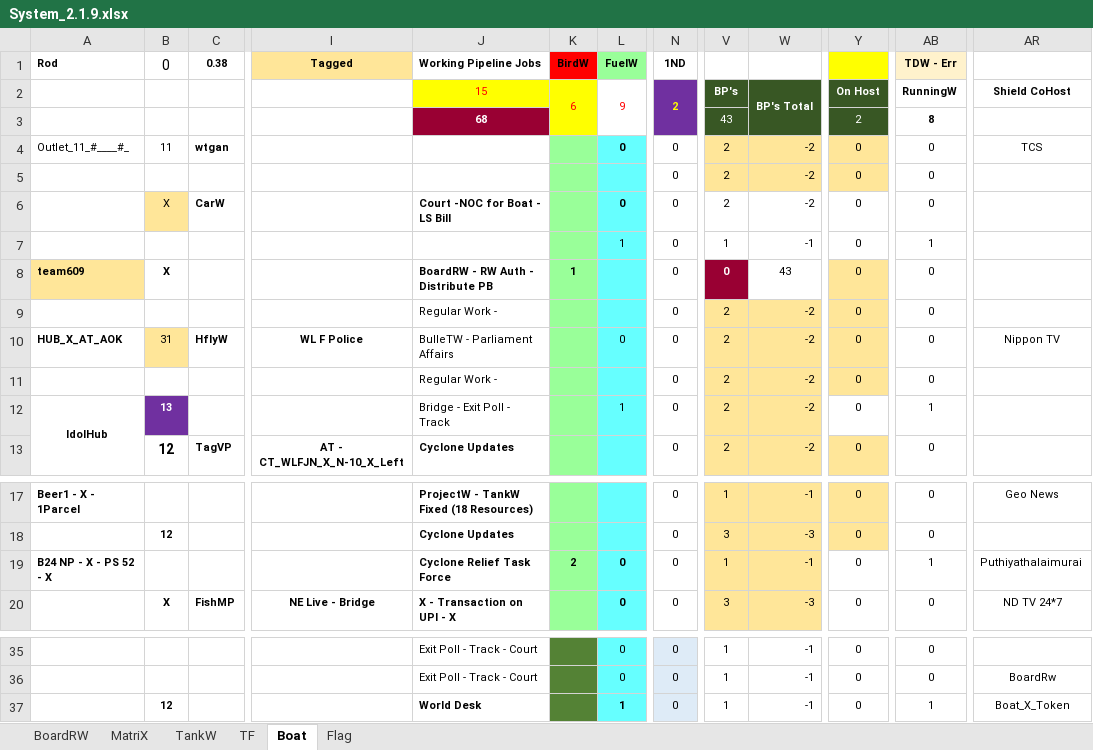
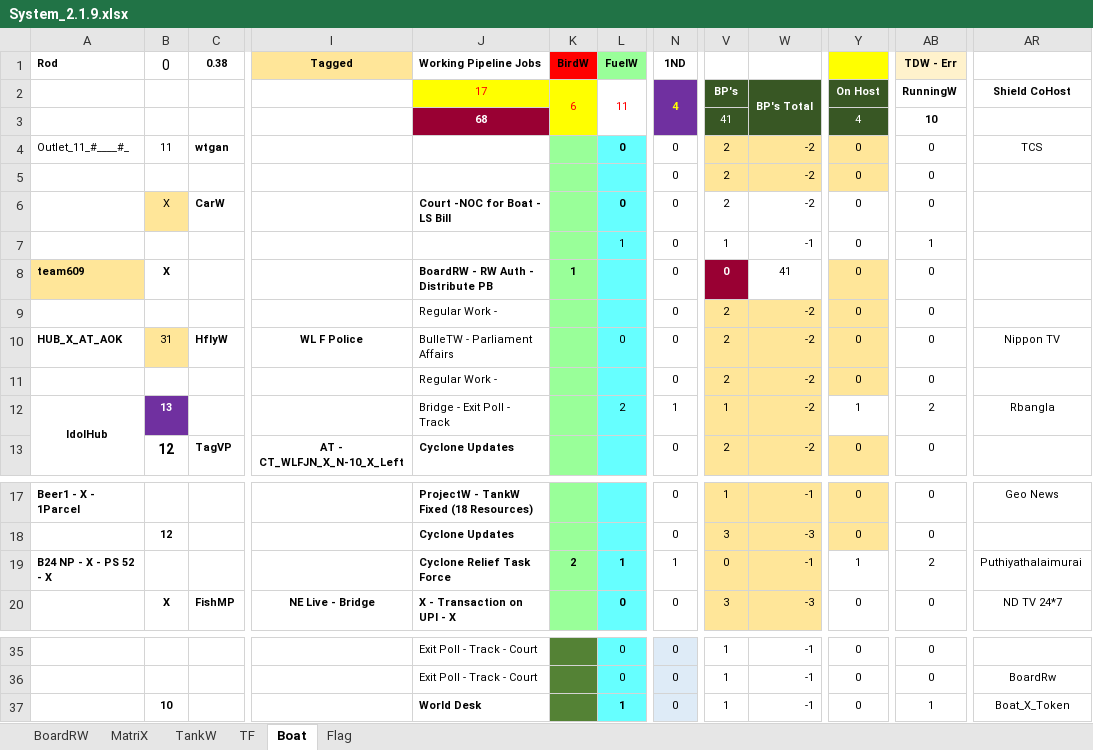
Before and after one commit to sawanCoder11/System_Work_RW, an Excel workbook: System_2.1.9.xlsx, sheet Boat, drawn as a sheet; only a part is shown, gaps mark what is left out; values as stored, in another font and other column widths than the file's, no borders; the diff names each change by its address in the sheet, - before the commit and + after, or states it on an @@ line.

Commit message:
Boat Enabled - Polimer , RBharat
Boat Enabled - Polimer , RBharat

BirdW - [6] , FuelW - [11] , InCapacity = [10] , On Host - [4 +1]

NodeW - [-3]

```diff
--- a/System_2.1.9.xlsx (sheet Boat)
+++ b/System_2.1.9.xlsx (sheet Boat)
-J2 (Working Pipeline Jobs): 15
+J2 (Working Pipeline Jobs): 17
-L2 (FuelW): 9
+L2 (FuelW): 11
-N2 (1ND): 2
+N2 (1ND): 4
-V3: 43
+V3: 41
-Y3: 2
+Y3: 4
-AB3 (TDW - Err): 8
+AB3 (TDW - Err): 10
-W8: 43
+W8: 41
-L12 (FuelW): 1
+L12 (FuelW): 2
-N12 (1ND): 0
+N12 (1ND): 1
-V12: 2
+V12: 1
-Y12: 0
+Y12: 1
-AB12 (TDW - Err): 1
+AB12 (TDW - Err): 2
-AR12: (empty)
+AR12: Rbangla
-L19 (FuelW): 0
+L19 (FuelW): 1
-N19 (1ND): 0
+N19 (1ND): 1
-V19: 1
+V19: 0
-Y19: 0
+Y19: 1
-AB19 (TDW - Err): 1
+AB19 (TDW - Err): 2
-B37 (0): 12
+B37 (0): 10
```
Also changed, not shown: sheet TF, sheet BoardRW, sheet MatriX.
